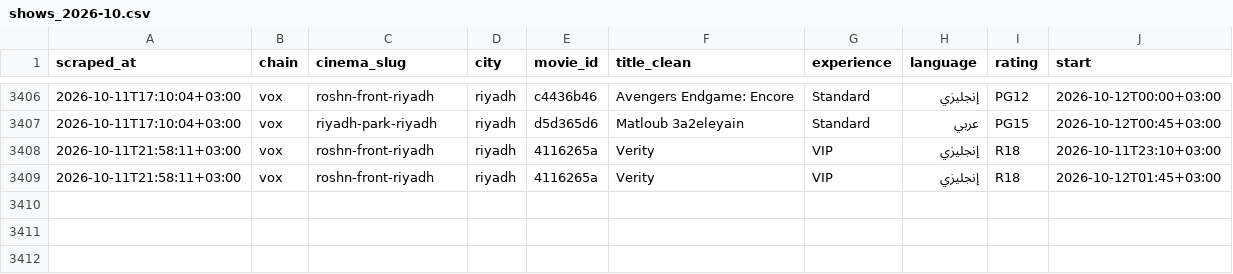
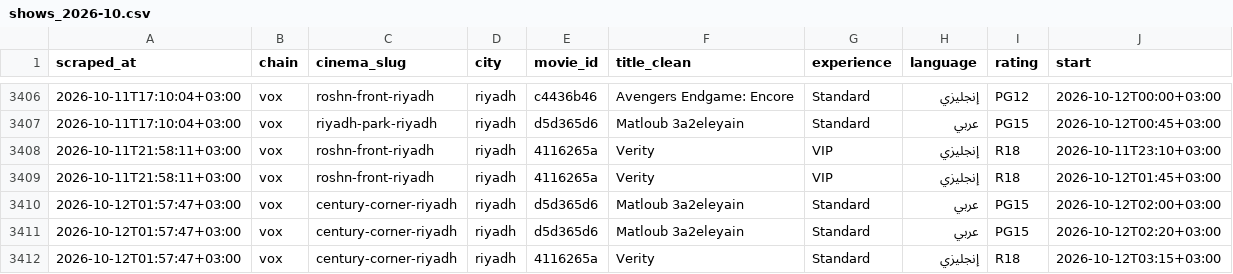
Before and after one commit to AbdulrahmanQz/shasha, a CSV file: data/history/shows_2026-10.csv, drawn as a sheet; only a part is shown, gaps mark what is left out.

```diff
--- a/data/history/shows_2026-10.csv
+++ b/data/history/shows_2026-10.csv
@@ -3409 +3409,4 @@ scraped_at,chain,cinema_slug,city,movie_id,title_clean,experience,language,ratin
 2026-10-11T21:58:11+03:00,vox,roshn-front-riyadh,riyadh,4116265a,Verity,VIP,إنجليزي,R18,2026-10-12T01:45+03:00
+2026-10-12T01:57:47+03:00,vox,century-corner-riyadh,riyadh,d5d365d6,Matloub 3a2eleyain,Standard,عربي,PG15,2026-10-12T02:00+03:00
+2026-10-12T01:57:47+03:00,vox,century-corner-riyadh,riyadh,d5d365d6,Matloub 3a2eleyain,Standard,عربي,PG15,2026-10-12T02:20+03:00
+2026-10-12T01:57:47+03:00,vox,century-corner-riyadh,riyadh,4116265a,Verity,Standard,إنجليزي,R18,2026-10-12T03:15+03:00
```
Also changed, not shown: 1 other file.
